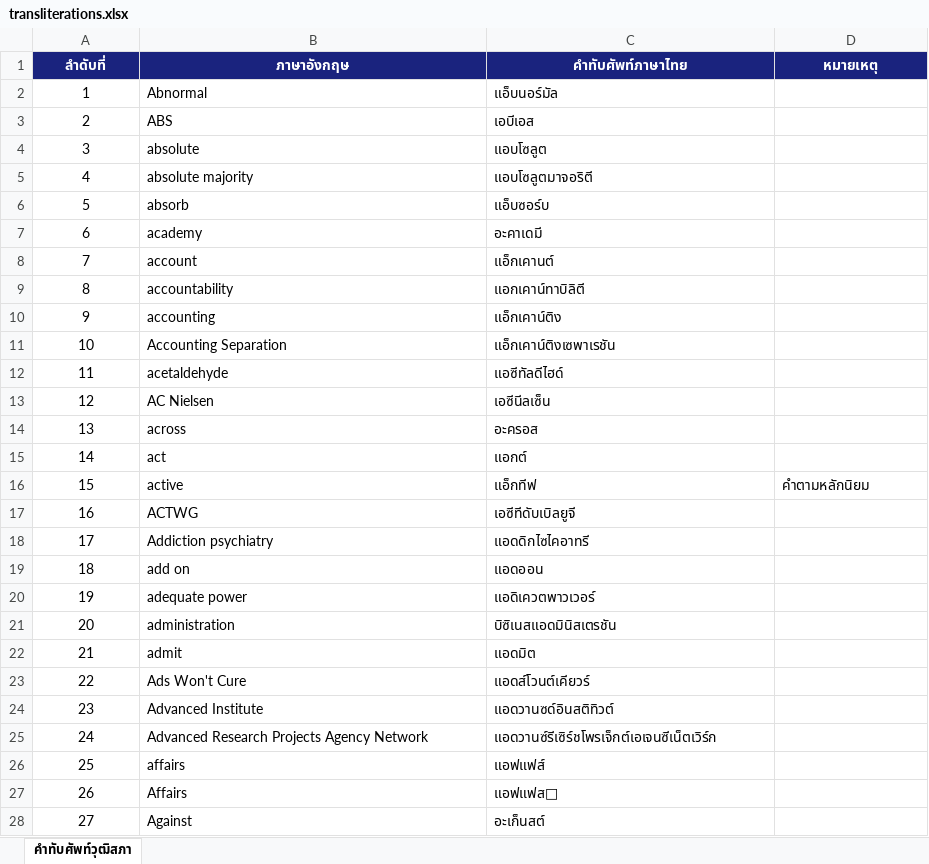
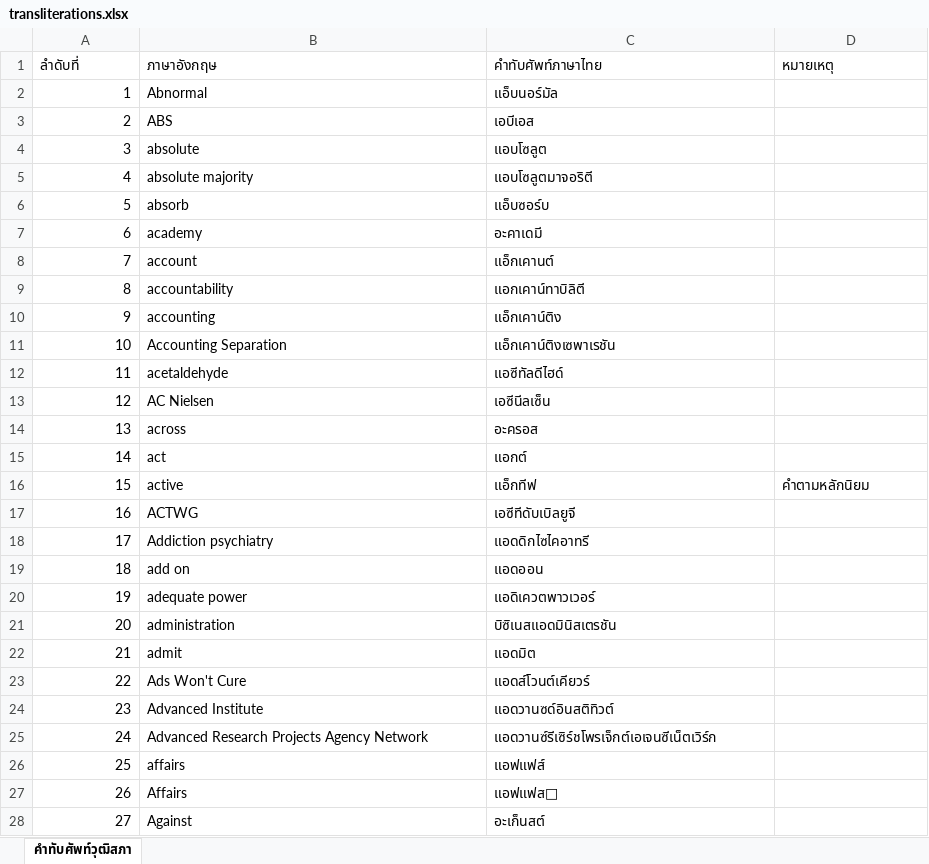
Before and after one commit to ShorthandSenate/senate-checker, an Excel workbook: data/transliterations.xlsx, sheet คำทับศัพท์วุฒิสภา, drawn as a sheet; only a part is shown; values as stored, in another font and other column widths than the file's, no borders; the diff covers the shown part only; the diff names each change by its address in the sheet, - before the commit and + after, or states it on an @@ line.

```diff
--- a/data/transliterations.xlsx (sheet คำทับศัพท์วุฒิสภา)
+++ b/data/transliterations.xlsx (sheet คำทับศัพท์วุฒิสภา)
@@ A1:D1 fill: #1A237E → none, bold: on → off, text colour: #FFFFFF → black, alignment: center → left @@
-A2:A28 alignment: center
+A2:A28 alignment: right
```
Also changed, not shown: cell formats elsewhere in this sheet, 11 other files.
